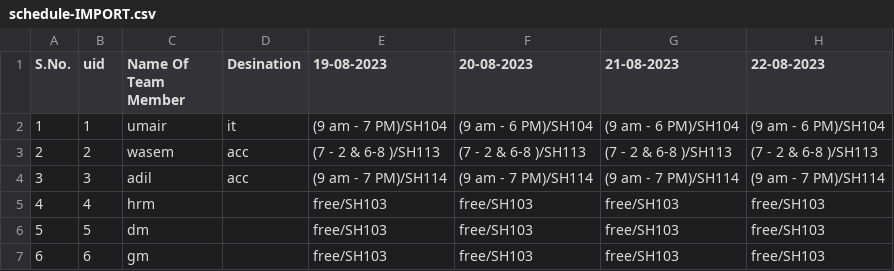
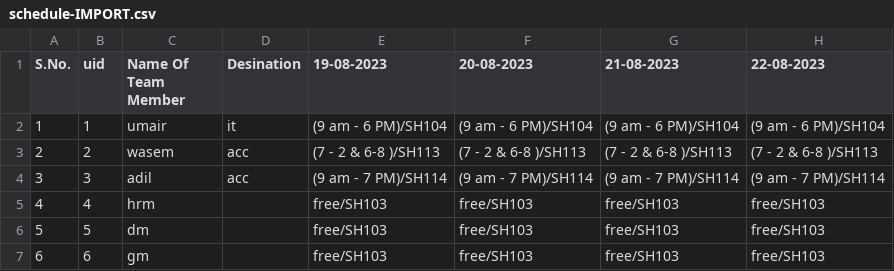
Before and after one commit to beginPrakash/hrm, a CSV file: public/uploads/schedules/schedule-IMPORT.csv, drawn as a sheet; only a part is shown; the diff names each change by its address in the sheet, - before the commit and + after, or states it on an @@ line.

```diff
--- a/public/uploads/schedules/schedule-IMPORT.csv
+++ b/public/uploads/schedules/schedule-IMPORT.csv
-E2 (19-08-2023): (9 am - 7 PM)/SH104
+E2 (19-08-2023): (9 am - 6 PM)/SH104
```
Also changed, not shown: public/uploads/attendance/Clock in out.csv, 18 other files.
